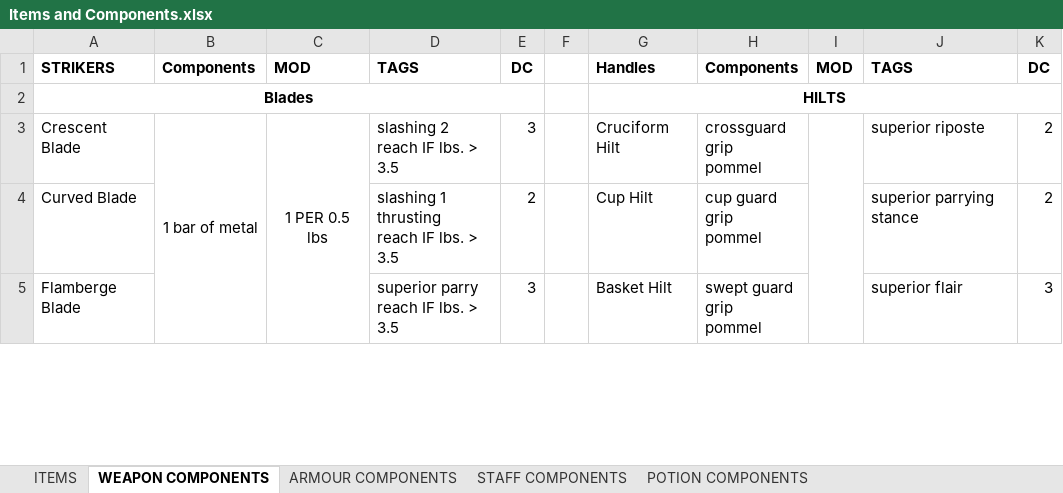
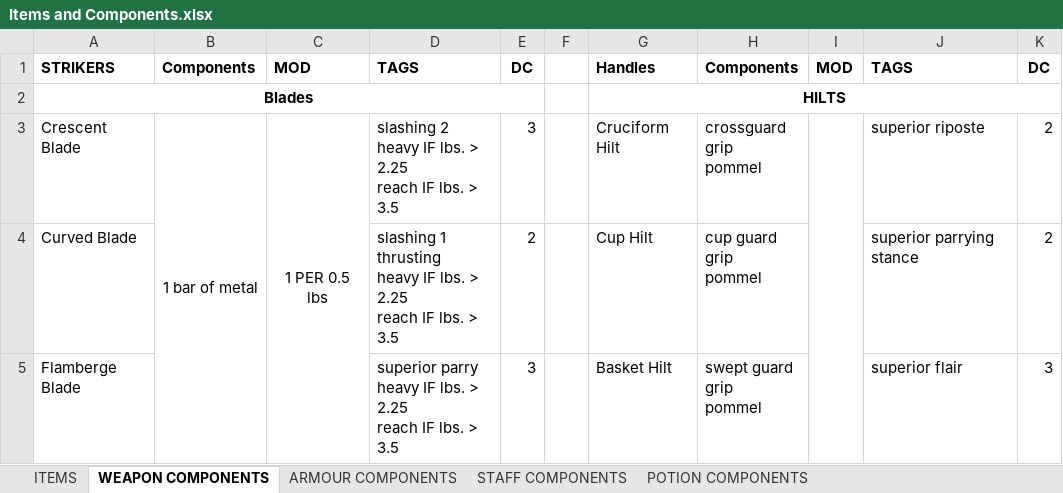
Before and after one commit to FurukizuKishi/materials_and_crafting, an Excel workbook: Items and Components.xlsx, sheet WEAPON COMPONENTS, drawn as a sheet; only a part is shown; values as stored, in another font and other column widths than the file's, no borders; ↵ is a line break in a cell; the diff covers the shown part only; the diff names each change by its address in the sheet, - before the commit and + after, or states it on an @@ line.

```diff
--- a/Items and Components.xlsx (sheet WEAPON COMPONENTS)
+++ b/Items and Components.xlsx (sheet WEAPON COMPONENTS)
-D3: slashing 2 ↵ reach IF lbs. > 3.5
+D3: slashing 2 ↵ heavy IF lbs. > 2.25 ↵ reach IF lbs. > 3.5
-D4: …1 ↵ thrusting ↵ reach IF…
+D4: …1 ↵ thrusting ↵ heavy IF lbs. > 2.25 ↵ reach IF…
-D5: superior parry ↵ reach IF lbs. > 3.5
+D5: superior parry ↵ heavy IF lbs. > 2.25 ↵ reach IF lbs. > 3.5
```
Also changed, not shown: 5 edited cells elsewhere in this sheet, sheet ITEMS, Tags and Affinities.xlsx, 2 other files.
